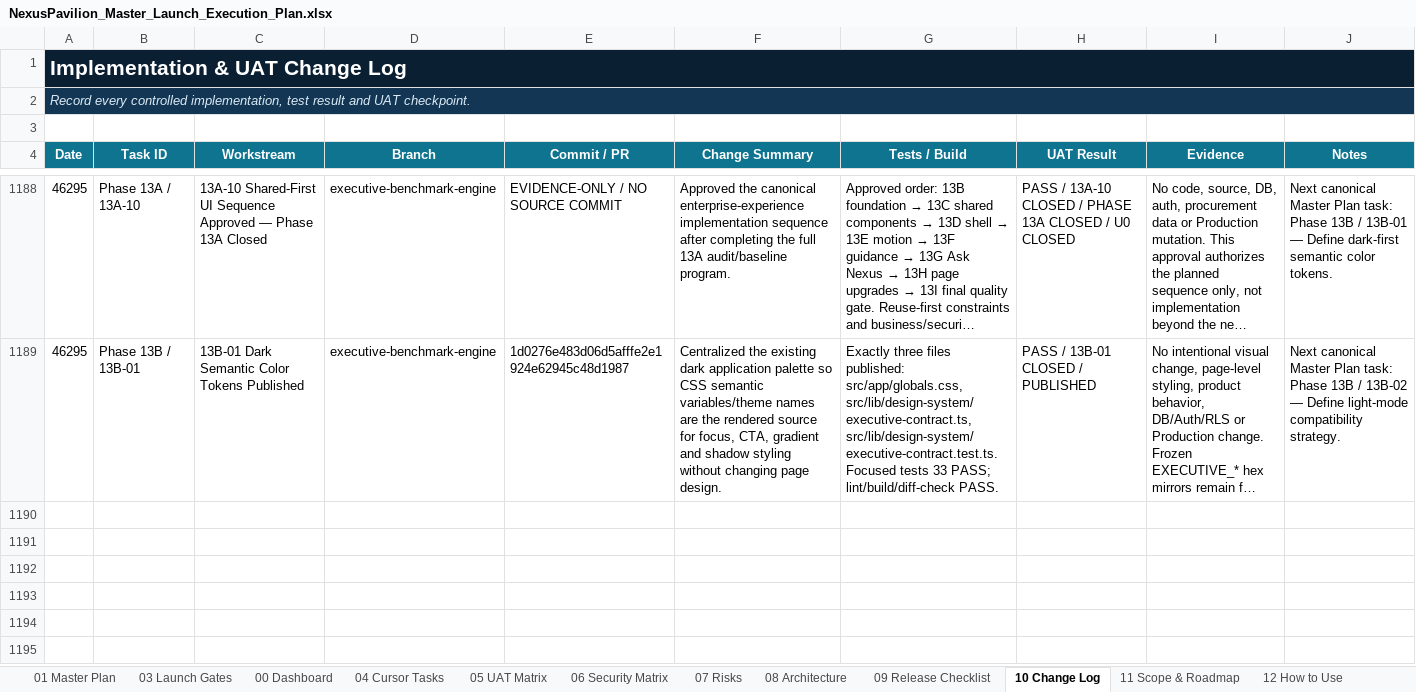
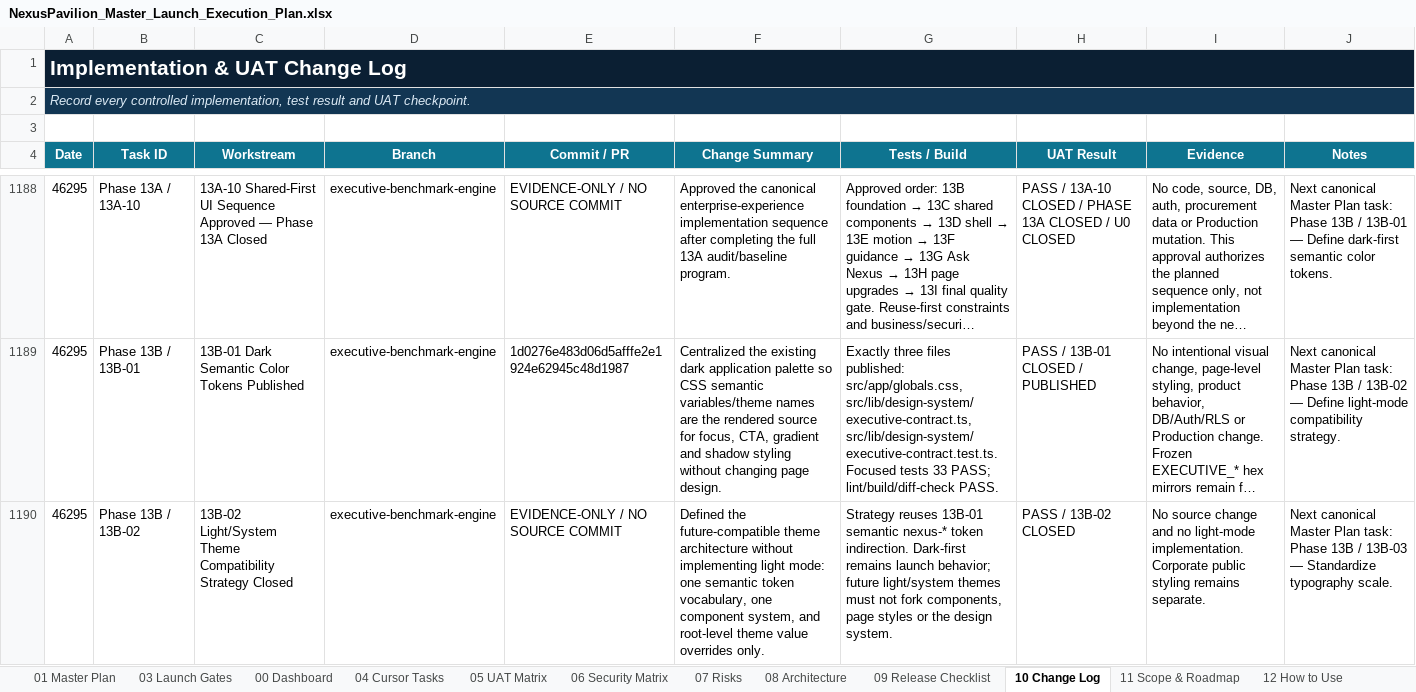
Before and after one commit to amirtaheri1978-cyber/nexuspavilion-core, an Excel workbook: docs/governance/NexusPavilion_Master_Launch_Execution_Plan.xlsx, sheet 10 Change Log, drawn as a sheet; only a part is shown, gaps mark what is left out; long unchanged cells end in …; values as stored, in another font and other column widths than the file's, no borders; table styles not drawn; the diff names each change by its address in the sheet, - before the commit and + after, or states it on an @@ line.

Commit message:
Close light theme compatibility strategy

```diff
--- a/docs/governance/NexusPavilion_Master_Launch_Execution_Plan.xlsx (sheet 10 Change Log)
+++ b/docs/governance/NexusPavilion_Master_Launch_Execution_Plan.xlsx (sheet 10 Change Log)
+row 1190: 46295 | Phase 13B / 13B-02 | 13B-02 Light/System Theme Compatibility Strategy Closed | executive-benchmark-engine | EVIDENCE-ONLY / NO SOURCE COMMIT | Defined the future-compatible theme architecture without implementing light mode: one semantic token vocabulary, one component system, and root-level theme value overrides only. | Strategy reuses 13B-01 semantic nexus-* token indirection. Dark-first remains launch behavior; future light/system themes must not fork components, page styles or the design system. | PASS / 13B-02 CLOSED | No source change and no light-mode implementation. Corporate public styling remains separate. | Next canonical Master Plan task: Phase 13B / 13B-03 — Standardize typography scale.
```
Also changed, not shown: sheet 00 Dashboard, sheet 01 Master Plan, sheet 13 UI Program, charts or pictures.
